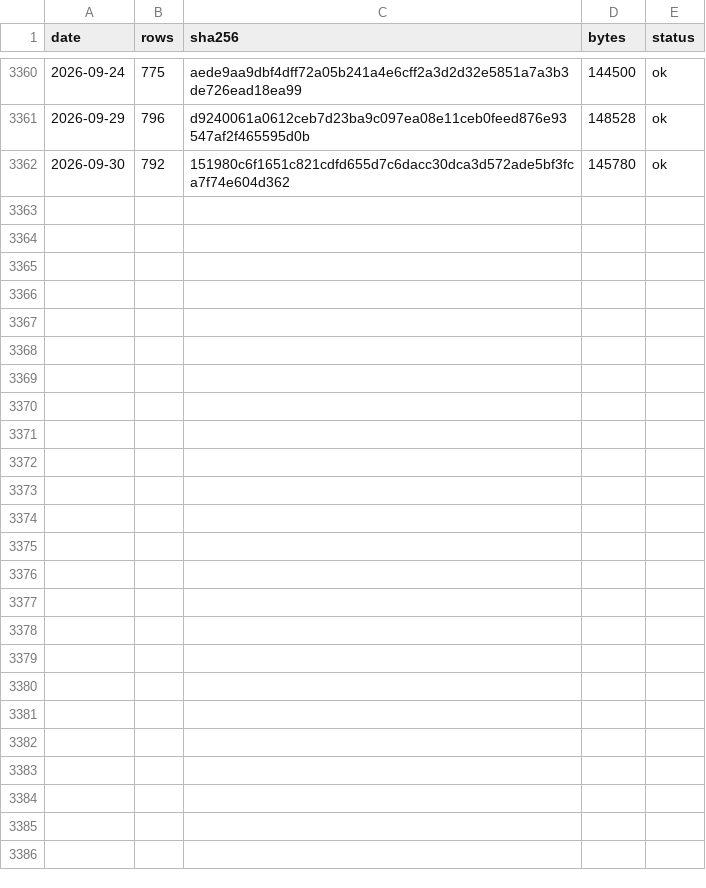
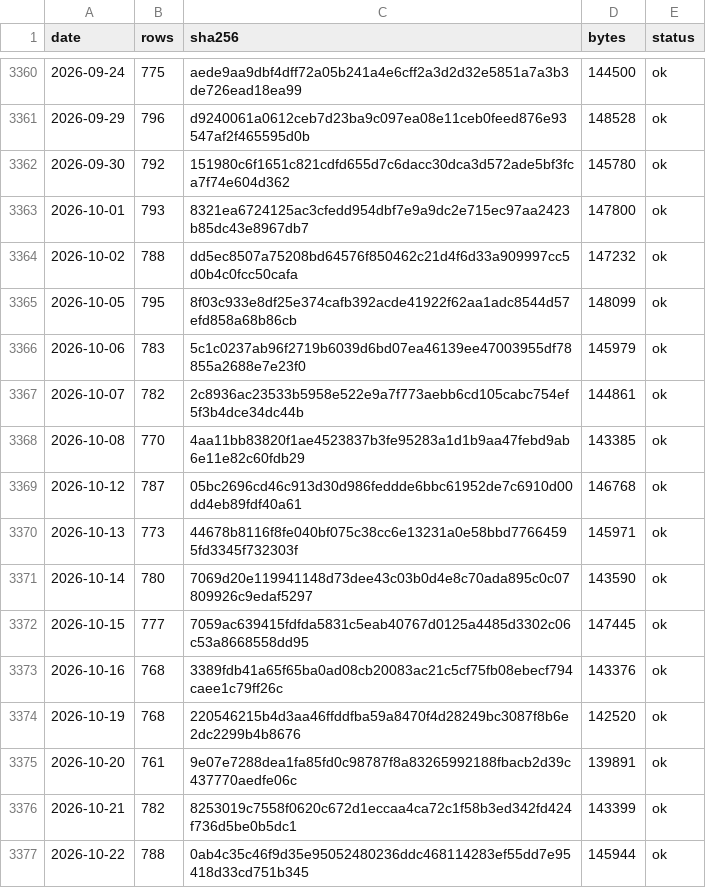
Before and after one commit to 479dvcs8zv-create/gate-probe, a CSV file: results/backtest-data/chips/tpex_insti-days.csv, drawn as a sheet; only a part is shown, gaps mark what is left out.

```diff
--- a/results/backtest-data/chips/tpex_insti-days.csv
+++ b/results/backtest-data/chips/tpex_insti-days.csv
@@ -3362 +3362,16 @@ date,rows,sha256,bytes,status
 2026-09-30,792,151980c6f1651c821cdfd655d7c6dacc30dca3d572ade5bf3fca7f74e604d362,145780,ok
+2026-10-01,793,8321ea6724125ac3cfedd954dbf7e9a9dc2e715ec97aa2423b85dc43e8967db7,147800,ok
+2026-10-02,788,dd5ec8507a75208bd64576f850462c21d4f6d33a909997cc5d0b4c0fcc50cafa,147232,ok
+2026-10-05,795,8f03c933e8df25e374cafb392acde41922f62aa1adc8544d57efd858a68b86cb,148099,ok
+2026-10-06,783,5c1c0237ab96f2719b6039d6bd07ea46139ee47003955df78855a2688e7e23f0,145979,ok
+2026-10-07,782,2c8936ac23533b5958e522e9a7f773aebb6cd105cabc754ef5f3b4dce34dc44b,144861,ok
+2026-10-08,770,4aa11bb83820f1ae4523837b3fe95283a1d1b9aa47febd9ab6e11e82c60fdb29,143385,ok
+2026-10-12,787,05bc2696cd46c913d30d986feddde6bbc61952de7c6910d00dd4eb89fdf40a61,146768,ok
+2026-10-13,773,44678b8116f8fe040bf075c38cc6e13231a0e58bbd77664595fd3345f732303f,145971,ok
+2026-10-14,780,7069d20e119941148d73dee43c03b0d4e8c70ada895c0c07809926c9edaf5297,143590,ok
+2026-10-15,777,7059ac639415fdfda5831c5eab40767d0125a4485d3302c06c53a8668558dd95,147445,ok
+2026-10-16,768,3389fdb41a65f65ba0ad08cb20083ac21c5cf75fb08ebecf794caee1c79ff26c,143376,ok
+2026-10-19,768,220546215b4d3aa46ffddfba59a8470f4d28249bc3087f8b6e2dc2299b4b8676,142520,ok
+2026-10-20,761,9e07e7288dea1fa85fd0c98787f8a83265992188fbacb2d39c437770aedfe06c,139891,ok
+2026-10-21,782,8253019c7558f0620c672d1eccaa4ca72c1f58b3ed342fd424f736d5be0b5dc1,143399,ok
+2026-10-22,788,0ab4c35c46f9d35e95052480236ddc468114283ef55dd7e95418d33cd751b345,145944,ok
```
Also changed, not shown: 1 other file.
